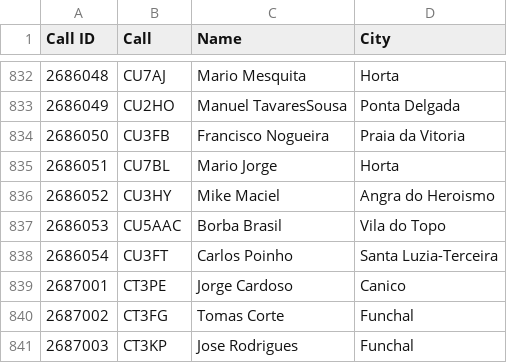
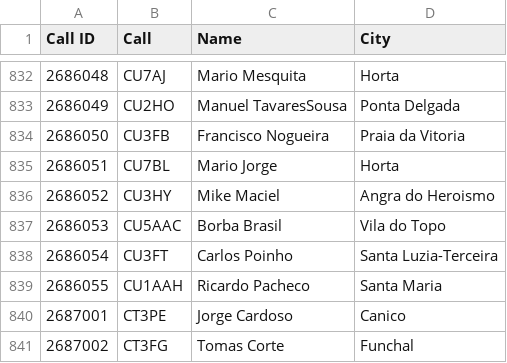
Before and after one commit to pjao/md380tools-PT, a CSV file: contacts_268.csv, drawn as a sheet; only a part is shown, gaps mark what is left out; the shorter side is filled out with more unchanged rows; the diff names each change by its address in the sheet, - before the commit and + after, or states it on an @@ line.

```diff
--- a/contacts_268.csv
+++ b/contacts_268.csv
+row 839: 2686055 | CU1AAH | Ricardo Pacheco | Santa Maria
```
Also changed, not shown: 1 other file.
